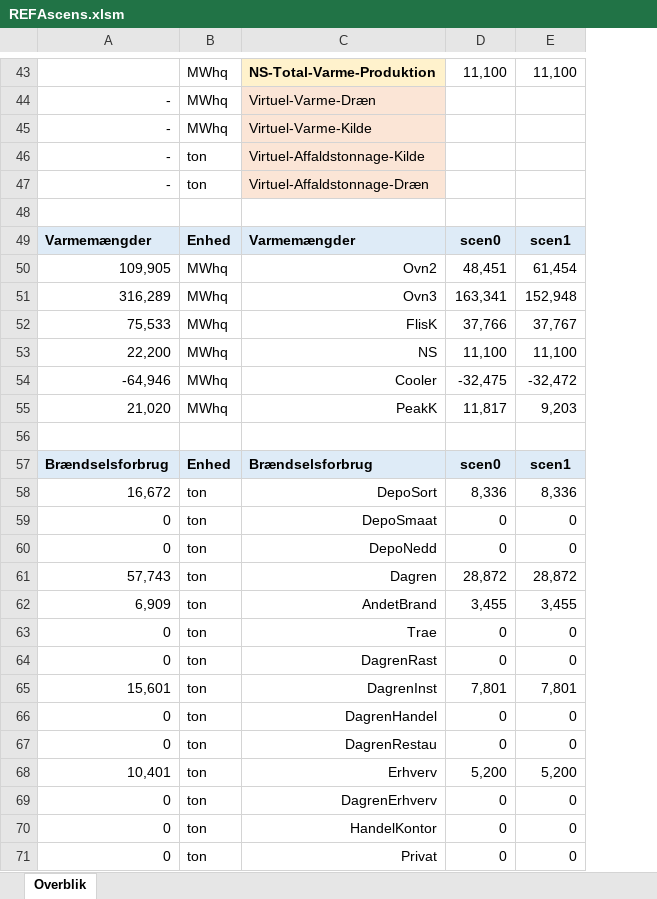
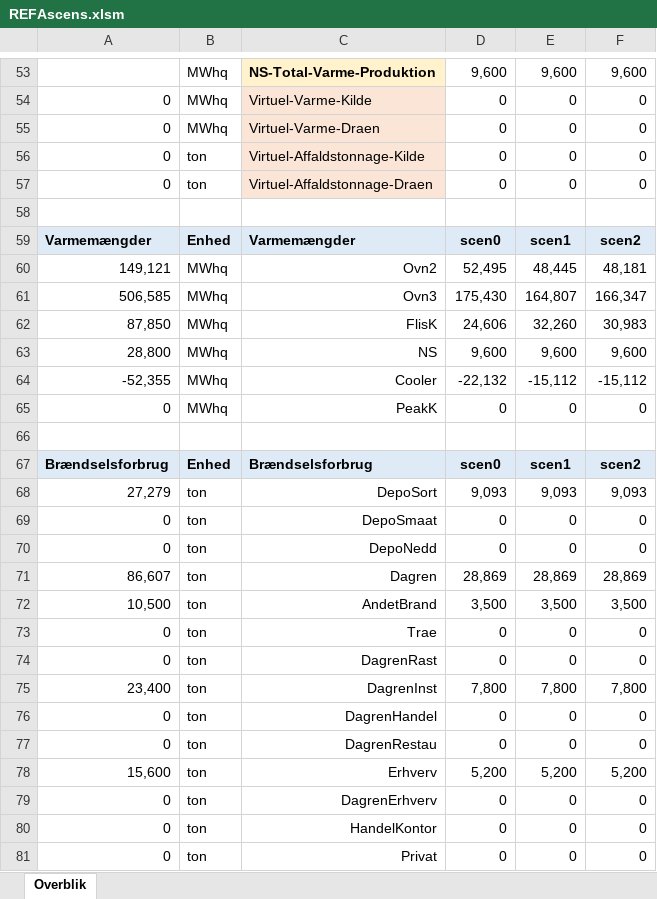
Before and after one commit to AddedValues/REFA_Affald, an Excel workbook: GAMS/REFAscens.xlsm, sheet Overblik, drawn as a sheet; only a part is shown, gaps mark what is left out; values as stored, in another font and other column widths than the file's, no borders; conditional formats not drawn; removed rows and columns are numbered as before the commit, all else as after; the diff covers the shown part only; the diff names each change by its address in the sheet, - before the commit and + after, or states it on an @@ line.

```diff
--- a/GAMS/REFAscens.xlsm (sheet Overblik)
+++ b/GAMS/REFAscens.xlsm (sheet Overblik)
+column F, row 53: 9,600; row 59: scen2; row 67: scen2; rows 69-70: 0 | 0; rows 73-74: 0 | 0; rows 76-81: 0 | 0 | 5,200 | 0 | 0 | 0
-D53: 11,100
+D53: 9,600
-E53: 11,100
+E53: 9,600
-row 44: - | MWhq | Virtuel-Varme-Dræn
-row 45: - | MWhq | Virtuel-Varme-Kilde
-row 46: - | ton | Virtuel-Affaldstonnage-Kilde
-row 47: - | ton | Virtuel-Affaldstonnage-Dræn
+row 54: 0 | MWhq | Virtuel-Varme-Kilde | 0 | 0 | 0
+row 55: 0 | MWhq | Virtuel-Varme-Draen | 0 | 0 | 0
+row 56: 0 | ton | Virtuel-Affaldstonnage-Kilde | 0 | 0 | 0
+row 57: 0 | ton | Virtuel-Affaldstonnage-Draen | 0 | 0 | 0
-row 50: 109,905 | MWhq | Ovn2 | 48,451 | 61,454
-row 51: 316,289 | MWhq | Ovn3 | 163,341 | 152,948
-row 52: 75,533 | MWhq | FlisK | 37,766 | 37,767
-row 53: 22,200 | MWhq | NS | 11,100 | 11,100
-row 54: -64,946 | MWhq | Cooler | -32,475 | -32,472
-row 55: 21,020 | MWhq | PeakK | 11,817 | 9,203
+row 60: 149,121 | MWhq | Ovn2 | 52,495 | 48,445 | 48,181
+row 61: 506,585 | MWhq | Ovn3 | 175,430 | 164,807 | 166,347
+row 62: 87,850 | MWhq | FlisK | 24,606 | 32,260 | 30,983
+row 63: 28,800 | MWhq | NS | 9,600 | 9,600 | 9,600
+row 64: -52,355 | MWhq | Cooler | -22,132 | -15,112 | -15,112
+row 65: 0 | MWhq | PeakK | 0 | 0 | 0
-row 58: 16,672 | ton | DepoSort | 8,336 | 8,336
+row 68: 27,279 | ton | DepoSort | 9,093 | 9,093 | 9,093
-row 61: 57,743 | ton | Dagren | 28,872 | 28,872
-row 62: 6,909 | ton | AndetBrand | 3,455 | 3,455
+row 71: 86,607 | ton | Dagren | 28,869 | 28,869 | 28,869
+row 72: 10,500 | ton | AndetBrand | 3,500 | 3,500 | 3,500
-row 65: 15,601 | ton | DagrenInst | 7,801 | 7,801
+row 75: 23,400 | ton | DagrenInst | 7,800 | 7,800 | 7,800
-A78: 10,401
+A78: 15,600
```
Also changed, not shown: 51 added rows, 41 removed rows, 35 edited cells and cell formats elsewhere in this sheet, formulas that keep their value, GAMS/REFAinputM.xlsm, 1 other file.
